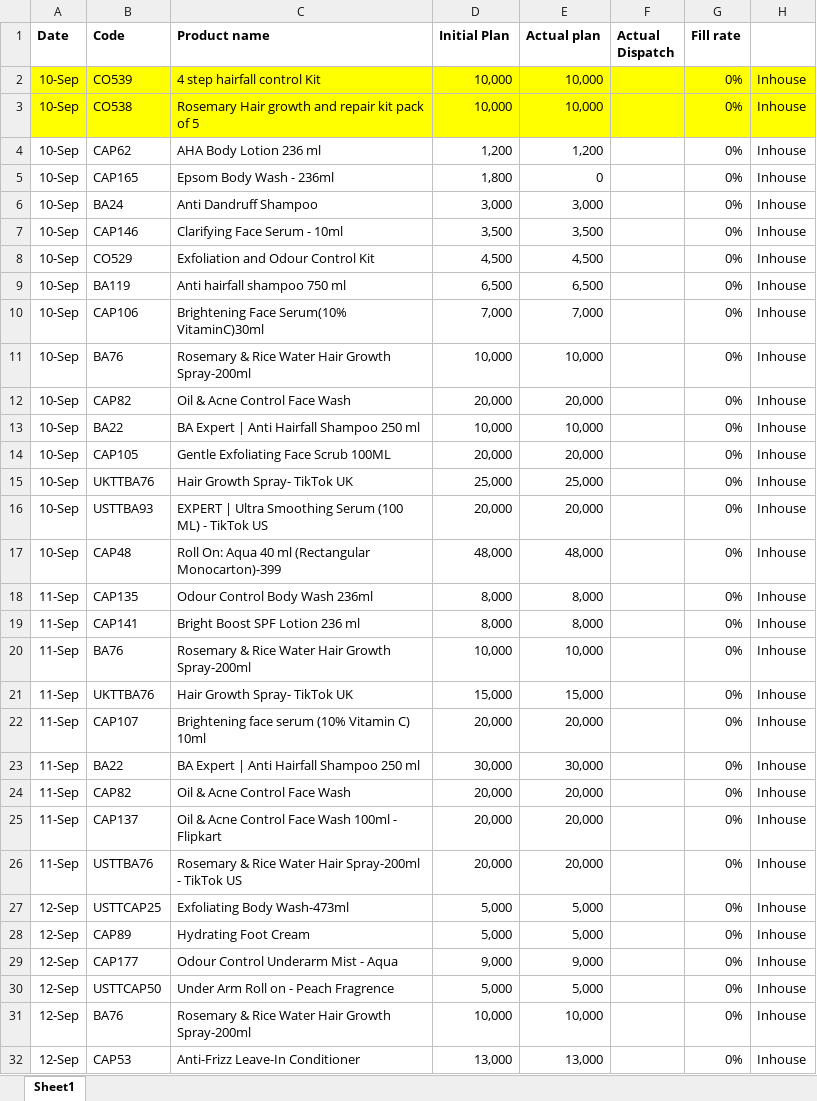
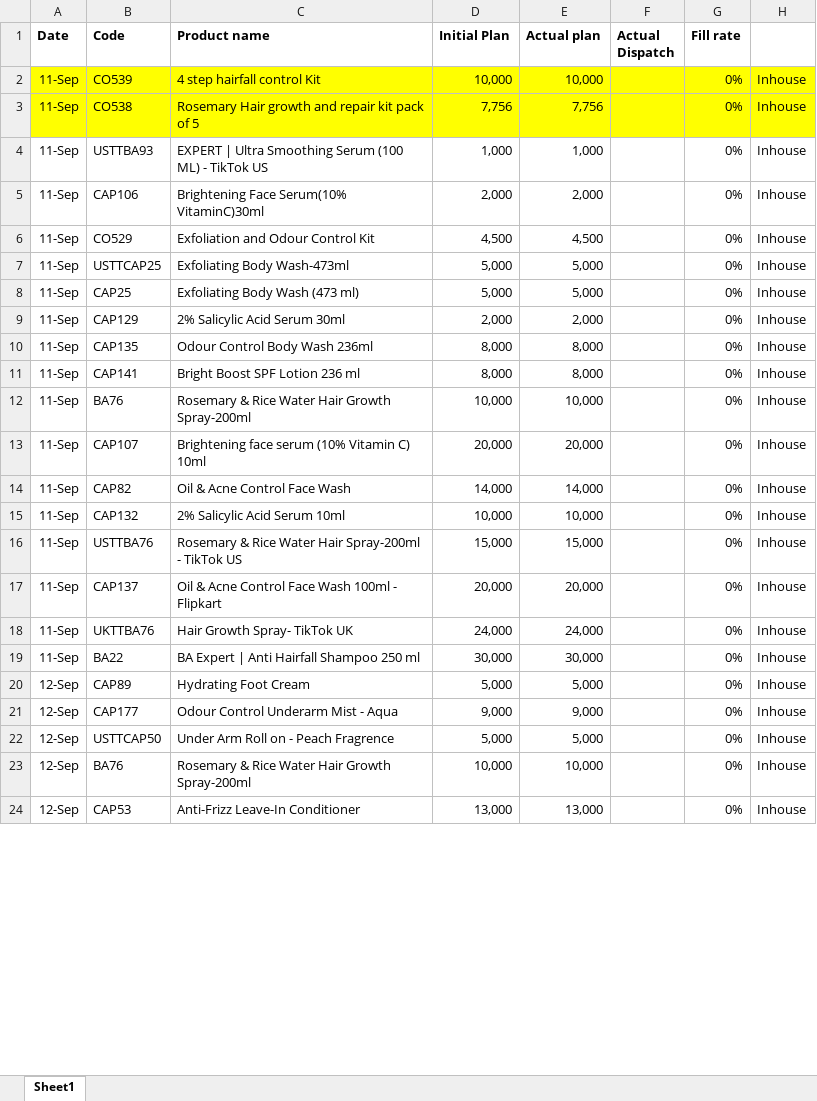
Before and after one commit to ramantayal-2912/production-board, an Excel workbook: data/Plan.xlsx, sheet Sheet1, drawn as a sheet; only a part is shown; values as stored, in another font and other column widths than the file's, no borders; removed rows and columns are numbered as before the commit, all else as after; the diff covers the shown part only; the diff names each change by its address in the sheet, - before the commit and + after, or states it on an @@ line.

```diff
--- a/data/Plan.xlsx (sheet Sheet1)
+++ b/data/Plan.xlsx (sheet Sheet1)
-A2:A3 (Date): 10-Sep
+A2:A3 (Date): 11-Sep
-D3 (Initial Plan): 10,000
+D3 (Initial Plan): 7,756
-E3 (Actual plan): 10,000
+E3 (Actual plan): 7,756
-row 4: 10-Sep | CAP62 | AHA Body Lotion 236 ml | 1,200 | 1,200 |  | 0% | Inhouse
-row 5: 10-Sep | CAP165 | Epsom Body Wash - 236ml | 1,800 | 0 |  | 0% | Inhouse
-row 6: 10-Sep | BA24 | Anti Dandruff Shampoo | 3,000 | 3,000 |  | 0% | Inhouse
-row 7: 10-Sep | CAP146 | Clarifying Face Serum - 10ml | 3,500 | 3,500 |  | 0% | Inhouse
+row 4: 11-Sep | USTTBA93 | EXPERT | Ultra Smoothing Serum (100 ML) - TikTok US | 1,000 | 1,000 |  | 0% | Inhouse
+row 5: 11-Sep | CAP106 | Brightening Face Serum(10% VitaminC)30ml | 2,000 | 2,000 |  | 0% | Inhouse
-A6 (Date): 10-Sep
+A6 (Date): 11-Sep
-row 9: 10-Sep | BA119 | Anti hairfall shampoo 750 ml | 6,500 | 6,500 |  | 0% | Inhouse
-row 10: 10-Sep | CAP106 | Brightening Face Serum(10% VitaminC)30ml | 7,000 | 7,000 |  | 0% | Inhouse
-row 11: 10-Sep | BA76 | Rosemary & Rice Water Hair Growth Spray-200ml | 10,000 | 10,000 |  | 0% | Inhouse
-row 12: 10-Sep | CAP82 | Oil & Acne Control Face Wash | 20,000 | 20,000 |  | 0% | Inhouse
-row 13: 10-Sep | BA22 | BA Expert | Anti Hairfall Shampoo 250 ml | 10,000 | 10,000 |  | 0% | Inhouse
-row 14: 10-Sep | CAP105 | Gentle Exfoliating Face Scrub 100ML | 20,000 | 20,000 |  | 0% | Inhouse
-row 15: 10-Sep | UKTTBA76 | Hair Growth Spray- TikTok UK | 25,000 | 25,000 |  | 0% | Inhouse
-row 16: 10-Sep | USTTBA93 | EXPERT | Ultra Smoothing Serum (100 ML) - TikTok US | 20,000 | 20,000 |  | 0% | Inhouse
-row 17: 10-Sep | CAP48 | Roll On: Aqua 40 ml (Rectangular Monocarton)-399 | 48,000 | 48,000 |  | 0% | Inhouse
+row 7: 11-Sep | USTTCAP25 | Exfoliating Body Wash-473ml | 5,000 | 5,000 |  | 0% | Inhouse
+row 8: 11-Sep | CAP25 | Exfoliating Body Wash (473 ml) | 5,000 | 5,000 |  | 0% | Inhouse
+row 9: 11-Sep | CAP129 | 2% Salicylic Acid Serum 30ml | 2,000 | 2,000 |  | 0% | Inhouse
-row 21: 11-Sep | UKTTBA76 | Hair Growth Spray- TikTok UK | 15,000 | 15,000 |  | 0% | Inhouse
+row 14: 11-Sep | CAP82 | Oil & Acne Control Face Wash | 14,000 | 14,000 |  | 0% | Inhouse
+row 15: 11-Sep | CAP132 | 2% Salicylic Acid Serum 10ml | 10,000 | 10,000 |  | 0% | Inhouse
+row 16: 11-Sep | USTTBA76 | Rosemary & Rice Water Hair Spray-200ml - TikTok US | 15,000 | 15,000 |  | 0% | Inhouse
@@ row 25 moved to row 17: 11-Sep @@
+row 18: 11-Sep | UKTTBA76 | Hair Growth Spray- TikTok UK | 24,000 | 24,000 |  | 0% | Inhouse
-row 24: 11-Sep | CAP82 | Oil & Acne Control Face Wash | 20,000 | 20,000 |  | 0% | Inhouse
-row 26: 11-Sep | USTTBA76 | Rosemary & Rice Water Hair Spray-200ml - TikTok US | 20,000 | 20,000 |  | 0% | Inhouse
-row 27: 12-Sep | USTTCAP25 | Exfoliating Body Wash-473ml | 5,000 | 5,000 |  | 0% | Inhouse
```
Also changed, not shown: 29 added rows, 6 removed rows and 8 edited cells elsewhere in this sheet, 2 other files.
